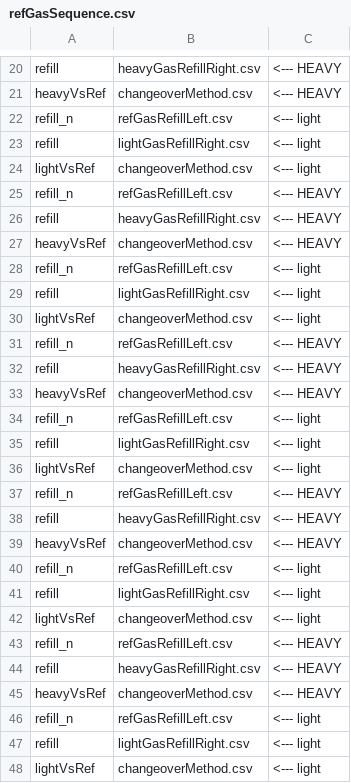
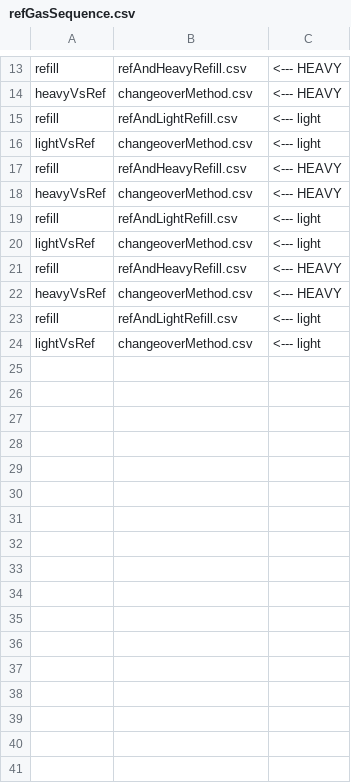
Before and after one commit to davidbajnai/TARDIS, a CSV file: data/Sequences/refGasSequence.csv, drawn as a sheet; only a part is shown, gaps mark what is left out; removed rows and columns are numbered as before the commit, all else as after; the diff covers the shown part only; the diff names each change by its address in the sheet, - before the commit and + after, or states it on an @@ line.

```diff
--- a/data/Sequences/refGasSequence.csv
+++ b/data/Sequences/refGasSequence.csv
-B13: heavyGasRefillRight.csv
+B13: refAndHeavyRefill.csv
-row 22: refill_n | refGasRefillLeft.csv | <--- light
-B15: lightGasRefillRight.csv
+B15: refAndLightRefill.csv
-row 25: refill_n | refGasRefillLeft.csv | <--- HEAVY
-B17: heavyGasRefillRight.csv
+B17: refAndHeavyRefill.csv
-row 28: refill_n | refGasRefillLeft.csv | <--- light
-B19: lightGasRefillRight.csv
+B19: refAndLightRefill.csv
-row 31: refill_n | refGasRefillLeft.csv | <--- HEAVY
-B21: heavyGasRefillRight.csv
+B21: refAndHeavyRefill.csv
-row 34: refill_n | refGasRefillLeft.csv | <--- light
-B23: lightGasRefillRight.csv
+B23: refAndLightRefill.csv
-row 36: lightVsRef | changeoverMethod.csv | <--- light
-row 37: refill_n | refGasRefillLeft.csv | <--- HEAVY
-row 38: refill | heavyGasRefillRight.csv | <--- HEAVY
-row 39: heavyVsRef | changeoverMethod.csv | <--- HEAVY
-row 40: refill_n | refGasRefillLeft.csv | <--- light
-row 41: refill | lightGasRefillRight.csv | <--- light
-row 42: lightVsRef | changeoverMethod.csv | <--- light
-row 43: refill_n | refGasRefillLeft.csv | <--- HEAVY
-row 44: refill | heavyGasRefillRight.csv | <--- HEAVY
-row 45: heavyVsRef | changeoverMethod.csv | <--- HEAVY
-row 46: refill_n | refGasRefillLeft.csv | <--- light
-row 47: refill | lightGasRefillRight.csv | <--- light
```
Also changed, not shown: 7 removed rows and 6 edited cells elsewhere in this file, 2 other files.
